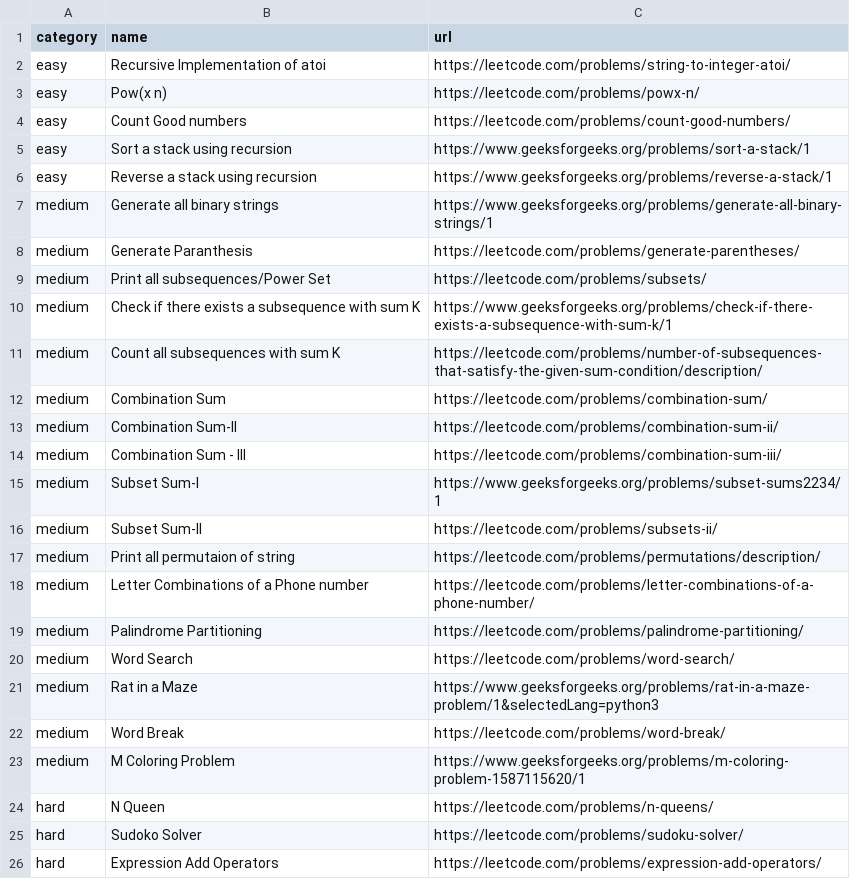
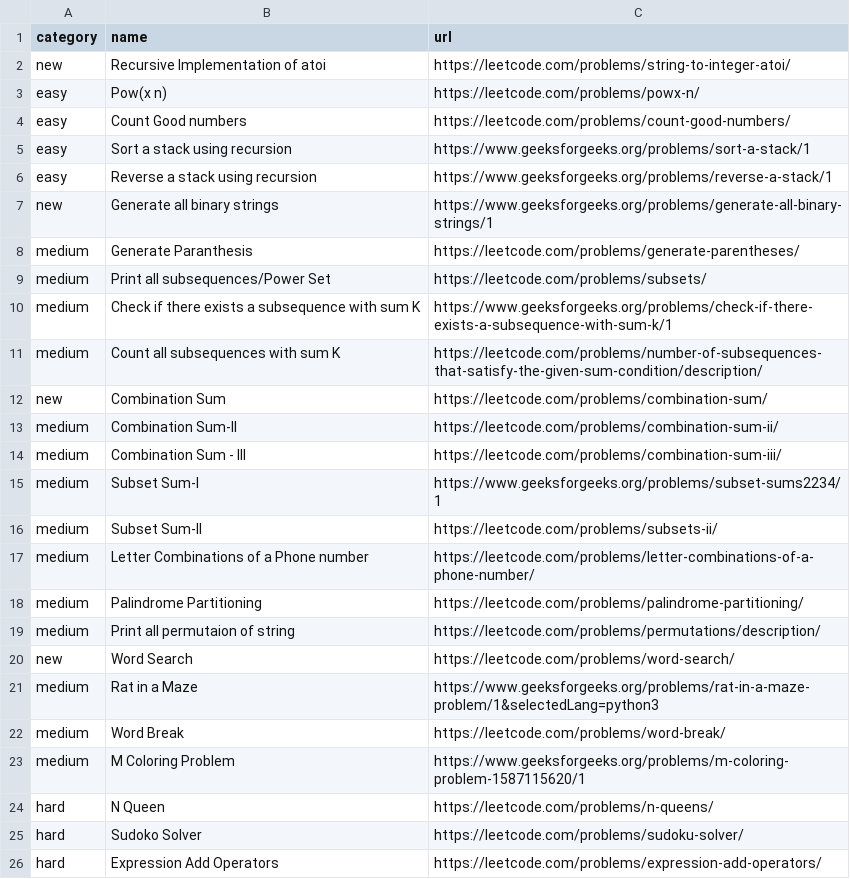
Before and after one commit to gupta24789/dsa-tracker, a CSV file: src/problems/recursion.csv, drawn as a sheet.

```diff
--- a/src/problems/recursion.csv
+++ b/src/problems/recursion.csv
@@ -1,3 +1,3 @@
 category,name,url
-easy,Recursive Implementation of atoi,https://leetcode.com/problems/string-to-integer-atoi/
+new,Recursive Implementation of atoi,https://leetcode.com/problems/string-to-integer-atoi/
 easy,Pow(x n),https://leetcode.com/problems/powx-n/
@@ -6,3 +6,3 @@ easy,Sort a stack using recursion,https://www.geeksforgeeks.org/problems/sort-a-
 easy,Reverse a stack using recursion,https://www.geeksforgeeks.org/problems/reverse-a-stack/1
-medium,Generate all binary strings,https://www.geeksforgeeks.org/problems/generate-all-binary-strings/1
+new,Generate all binary strings,https://www.geeksforgeeks.org/problems/generate-all-binary-strings/1
 medium,Generate Paranthesis,https://leetcode.com/problems/generate-parentheses/
@@ -11,3 +11,3 @@ medium,Check if there exists a subsequence with sum K,https://www.geeksforgeeks.
 medium,Count all subsequences with sum K,https://leetcode.com/problems/number-of-subsequences-that-satisfy-the-given-sum-condition/description/
-medium,Combination Sum,https://leetcode.com/problems/combination-sum/
+new,Combination Sum,https://leetcode.com/problems/combination-sum/
 medium,Combination Sum-II,https://leetcode.com/problems/combination-sum-ii/
@@ -16,6 +16,6 @@ medium,Subset Sum-I,https://www.geeksforgeeks.org/problems/subset-sums2234/1
 medium,Subset Sum-II,https://leetcode.com/problems/subsets-ii/
-medium,Print all permutaion of string,https://leetcode.com/problems/permutations/description/
 medium,Letter Combinations of a Phone number,https://leetcode.com/problems/letter-combinations-of-a-phone-number/
 medium,Palindrome Partitioning,https://leetcode.com/problems/palindrome-partitioning/
-medium,Word Search,https://leetcode.com/problems/word-search/
+medium,Print all permutaion of string,https://leetcode.com/problems/permutations/description/
+new,Word Search,https://leetcode.com/problems/word-search/
 medium,Rat in a Maze,https://www.geeksforgeeks.org/problems/rat-in-a-maze-problem/1&selectedLang=python3
```
Also changed, not shown: src/problems/binary_search.csv, src/problems/dp.csv, 4 other files.
